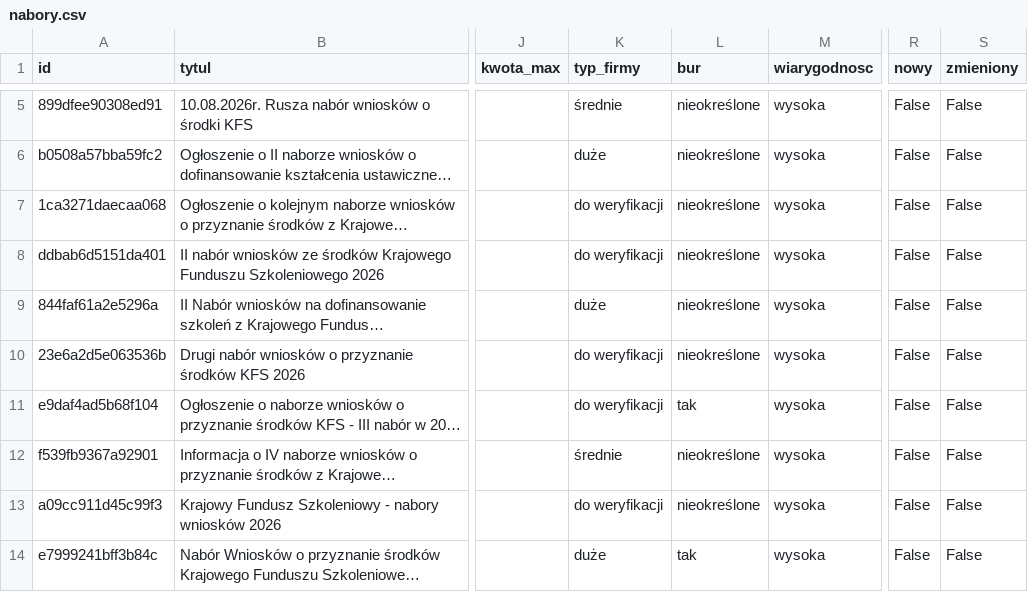
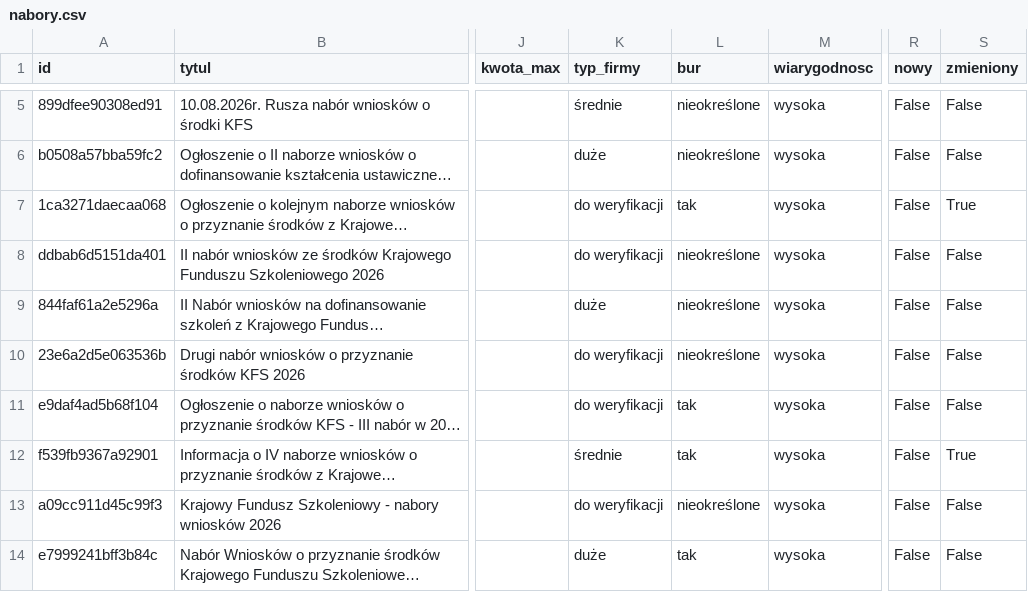
Before and after one commit to AnetaIdczak/monitor-naborow-szkoleniowych, a CSV file: data/nabory.csv, drawn as a sheet; only a part is shown, gaps mark what is left out; long unchanged cells end in …; the diff names each change by its address in the sheet, - before the commit and + after, or states it on an @@ line.

```diff
--- a/data/nabory.csv
+++ b/data/nabory.csv
-L7 (bur): nieokreślone
+L7 (bur): tak
-S7 (zmieniony): False
+S7 (zmieniony): True
-L12 (bur): nieokreślone
+L12 (bur): tak
-S12 (zmieniony): False
+S12 (zmieniony): True
```
Also changed, not shown: 3 other files.
